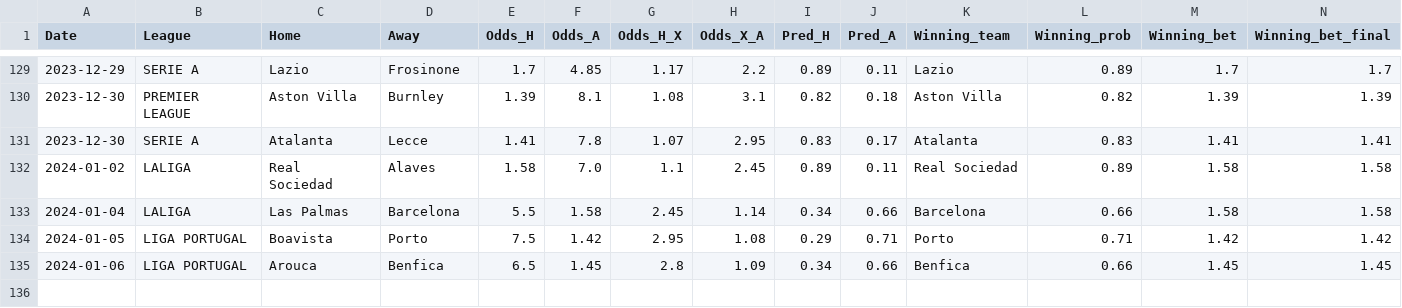
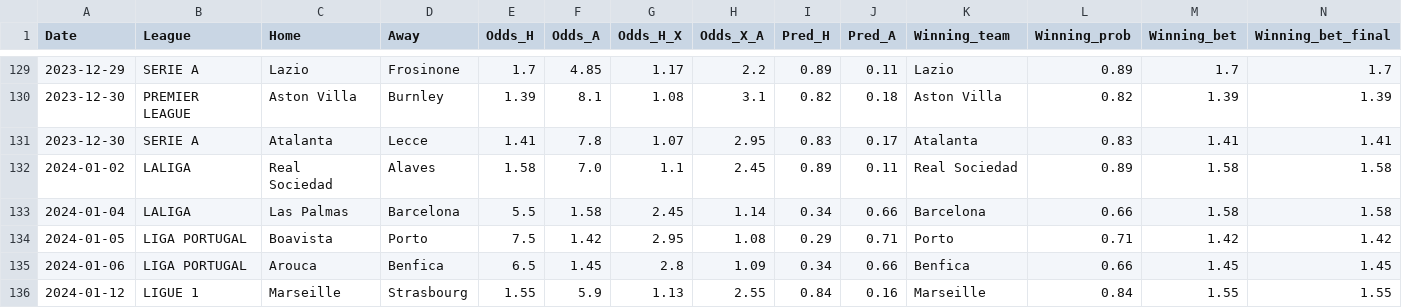
Before and after one commit to alanhassan/soccerprediction, a CSV file: tips_original_result.csv, drawn as a sheet; only a part is shown, gaps mark what is left out; rows hold the shown columns only; the diff names each change by its address in the sheet, - before the commit and + after, or states it on an @@ line.

Commit message:
Update tips_original_result.csv

```diff
--- a/tips_original_result.csv
+++ b/tips_original_result.csv
+row 136: 2024-01-12 | LIGUE 1 | Marseille | Strasbourg | 1.55 | 5.9 | 1.13 | 2.55 | 0.84 | 0.16 | Marseille | 0.84 | 1.55 | 1.55
```
